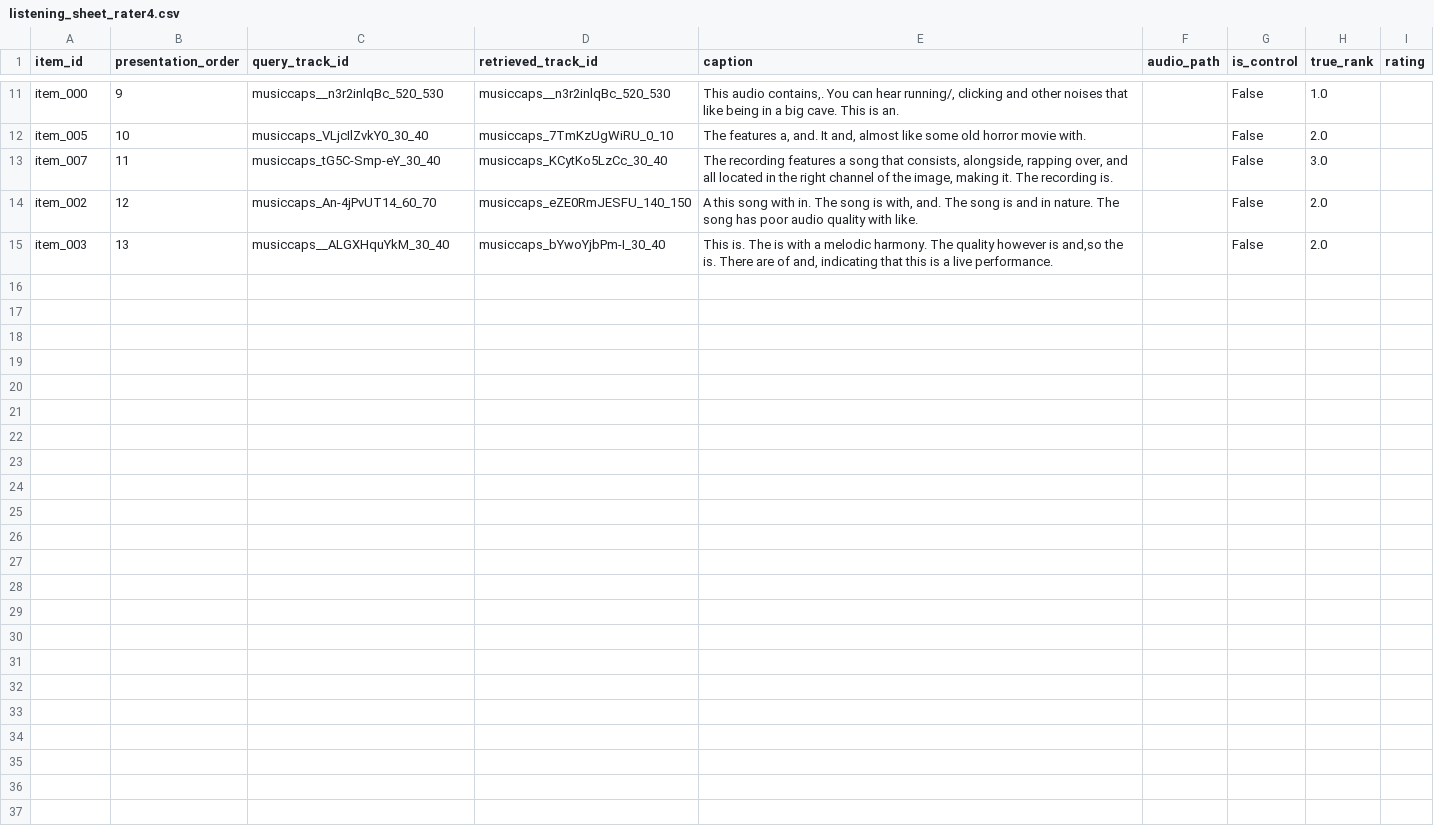
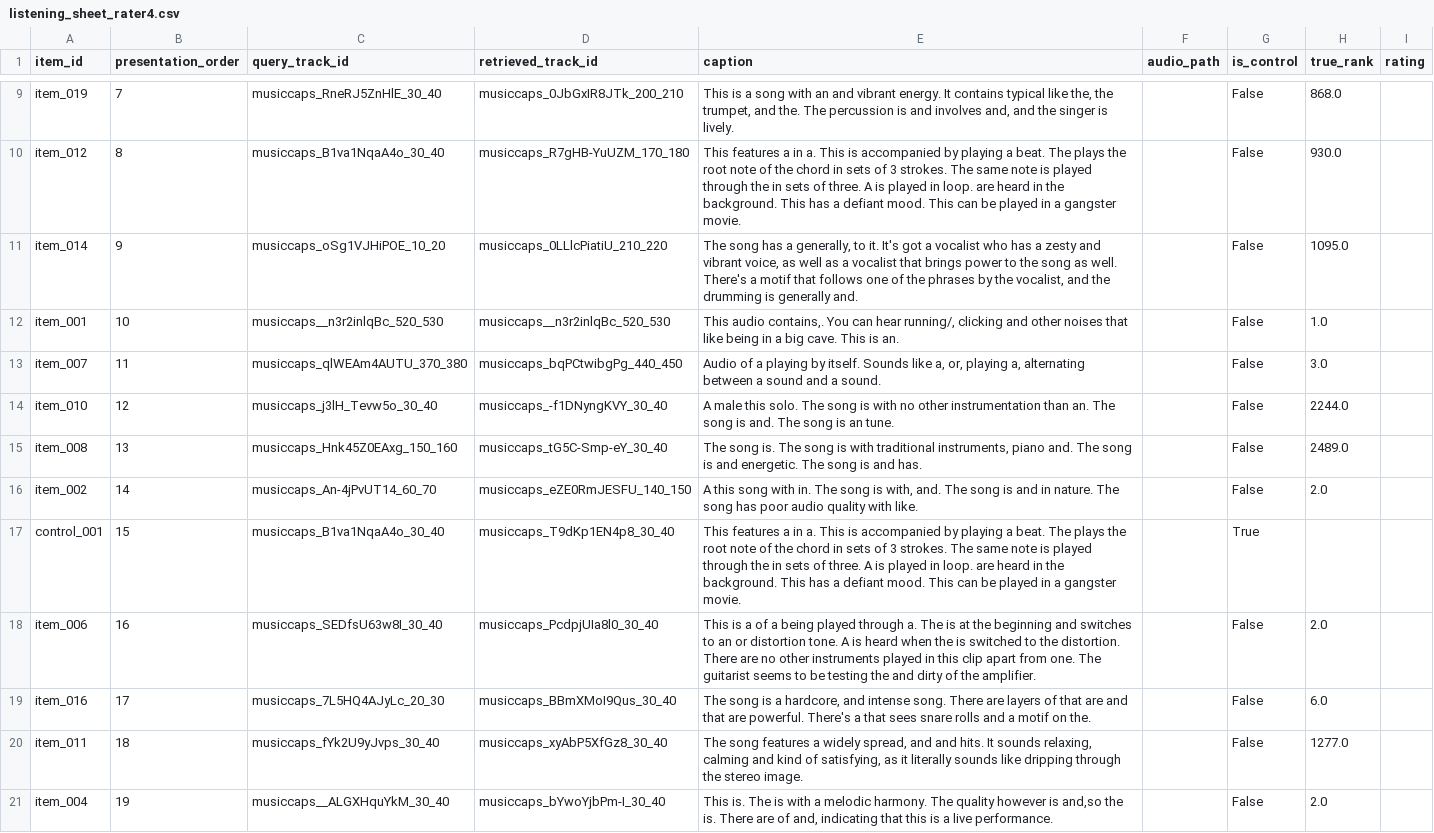
Before and after one commit to UtshaBasak/CSE425_Project, a CSV file: data/human_eval/listening_sheet_rater4.csv, drawn as a sheet; only a part is shown, gaps mark what is left out; removed rows and columns are numbered as before the commit, all else as after; the diff covers the shown part only; the diff names each change by its address in the sheet, - before the commit and + after, or states it on an @@ line.

```diff
--- a/data/human_eval/listening_sheet_rater4.csv
+++ b/data/human_eval/listening_sheet_rater4.csv
+row 9: item_019 | 7 | musiccaps_RneRJ5ZnHlE_30_40 | musiccaps_0JbGxIR8JTk_200_210 | This is a song with an and vibrant energy. It contains typical like the, the trumpet, and the. The percussion is and involves and, and the singer is lively. |  | False | 868.0
+row 10: item_012 | 8 | musiccaps_B1va1NqaA4o_30_40 | musiccaps_R7gHB-YuUZM_170_180 | This features a in a. This is accompanied by playing a beat. The plays the root note of the chord in sets of 3 strokes. The same note is played through the in sets of three. A is played in loop. are heard in the background. This has a defiant mood. This can be played in a gangster movie. |  | False | 930.0
+row 11: item_014 | 9 | musiccaps_oSg1VJHiPOE_10_20 | musiccaps_0LLlcPiatiU_210_220 | The song has a generally, to it. It's got a vocalist who has a zesty and vibrant voice, as well as a vocalist that brings power to the song as well. There's a motif that follows one of the phrases by the vocalist, and the drumming is generally and. |  | False | 1095.0
-A12 (item_id): item_000
+A12 (item_id): item_001
-B12 (presentation_order): 9
+B12 (presentation_order): 10
-row 12: item_005 | 10 | musiccaps_VLjcIlZvkY0_30_40 | musiccaps_7TmKzUgWiRU_0_10 | The features a, and. It and, almost like some old horror movie with. |  | False | 2.0
-C13 (query_track_id): musiccaps_tG5C-Smp-eY_30_40
+C13 (query_track_id): musiccaps_qlWEAm4AUTU_370_380
-D13 (retrieved_track_id): musiccaps_KCytKo5LzCc_30_40
+D13 (retrieved_track_id): musiccaps_bqPCtwibgPg_440_450
-E13 (caption): The recording features a song that consists, alongside, rapping over, and all located in the right channel of the image, making it. The recording is.
+E13 (caption): Audio of a playing by itself. Sounds like a, or, playing a, alternating between a sound and a sound.
+row 14: item_010 | 12 | musiccaps_j3lH_Tevw5o_30_40 | musiccaps_-f1DNyngKVY_30_40 | A male this solo. The song is with no other instrumentation than an. The song is and. The song is an tune. |  | False | 2244.0
+row 15: item_008 | 13 | musiccaps_Hnk45Z0EAxg_150_160 | musiccaps_tG5C-Smp-eY_30_40 | The song is. The song is with traditional instruments, piano and. The song is and energetic. The song is and has. |  | False | 2489.0
-B16 (presentation_order): 12
+B16 (presentation_order): 14
+row 17: control_001 | 15 | musiccaps_B1va1NqaA4o_30_40 | musiccaps_T9dKp1EN4p8_30_40 | This features a in a. This is accompanied by playing a beat. The plays the root note of the chord in sets of 3 strokes. The same note is played through the in sets of three. A is played in loop. are heard in the background. This has a defiant mood. This can be played in a gangster movie. |  | True
+row 18: item_006 | 16 | musiccaps_SEDfsU63w8I_30_40 | musiccaps_PcdpjUIa8l0_30_40 | This is a of a being played through a. The is at the beginning and switches to an or distortion tone. A is heard when the is switched to the distortion. There are no other instruments played in this clip apart from one. The guitarist seems to be testing the and dirty of the amplifier. |  | False | 2.0
+row 19: item_016 | 17 | musiccaps_7L5HQ4AJyLc_20_30 | musiccaps_BBmXMoI9Qus_30_40 | The song is a hardcore, and intense song. There are layers of that are and that are powerful. There's a that sees snare rolls and a motif on the. |  | False | 6.0
+row 20: item_011 | 18 | musiccaps_fYk2U9yJvps_30_40 | musiccaps_xyAbP5XfGz8_30_40 | The song features a widely spread, and and hits. It sounds relaxing, calming and kind of satisfying, as it literally sounds like dripping through the stereo image. |  | False | 1277.0
-A21 (item_id): item_003
+A21 (item_id): item_004
-B21 (presentation_order): 13
+B21 (presentation_order): 19
```
Also changed, not shown: 8 added rows, 6 removed rows and 4 edited cells elsewhere in this file, data/human_eval/listening_sheet.csv, data/human_eval/listening_sheet_rater1.csv, 49 other files.
